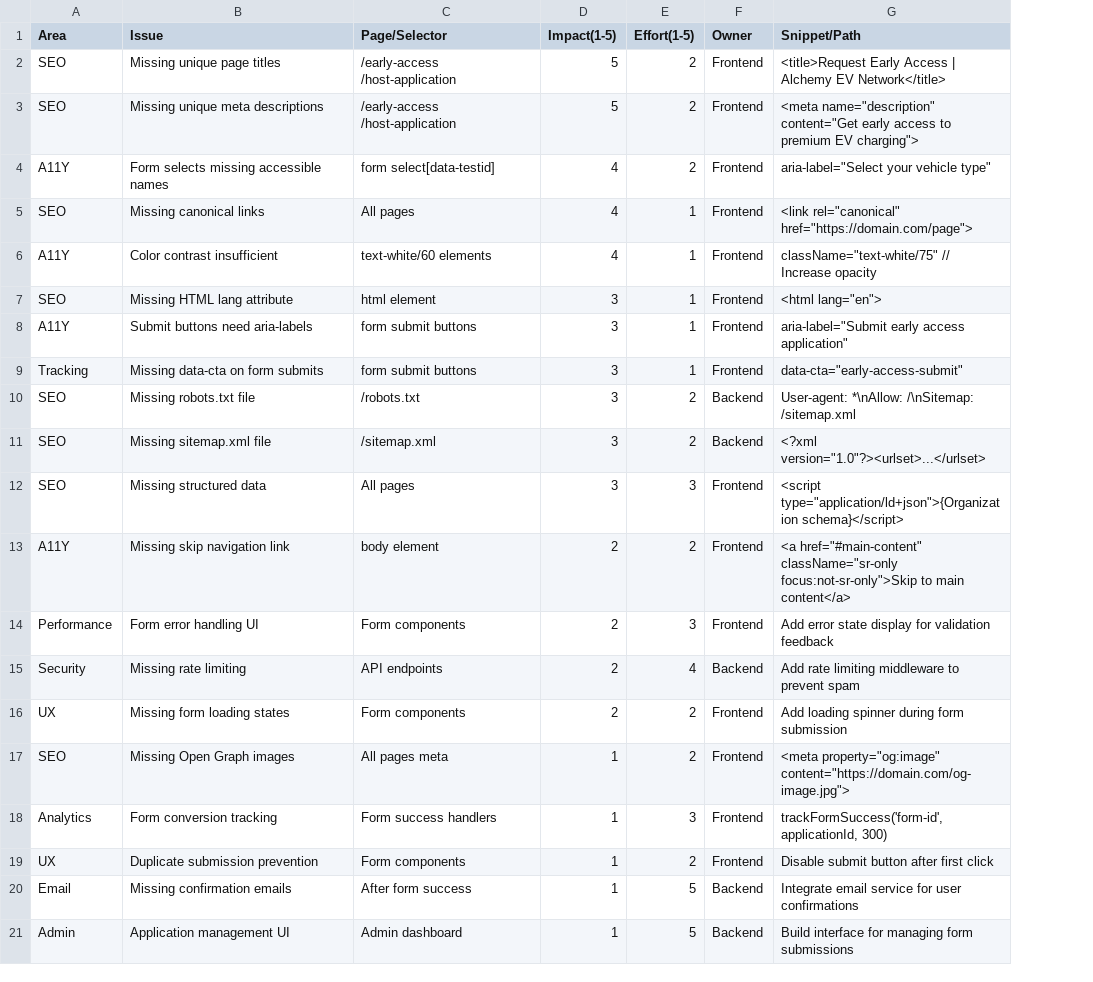
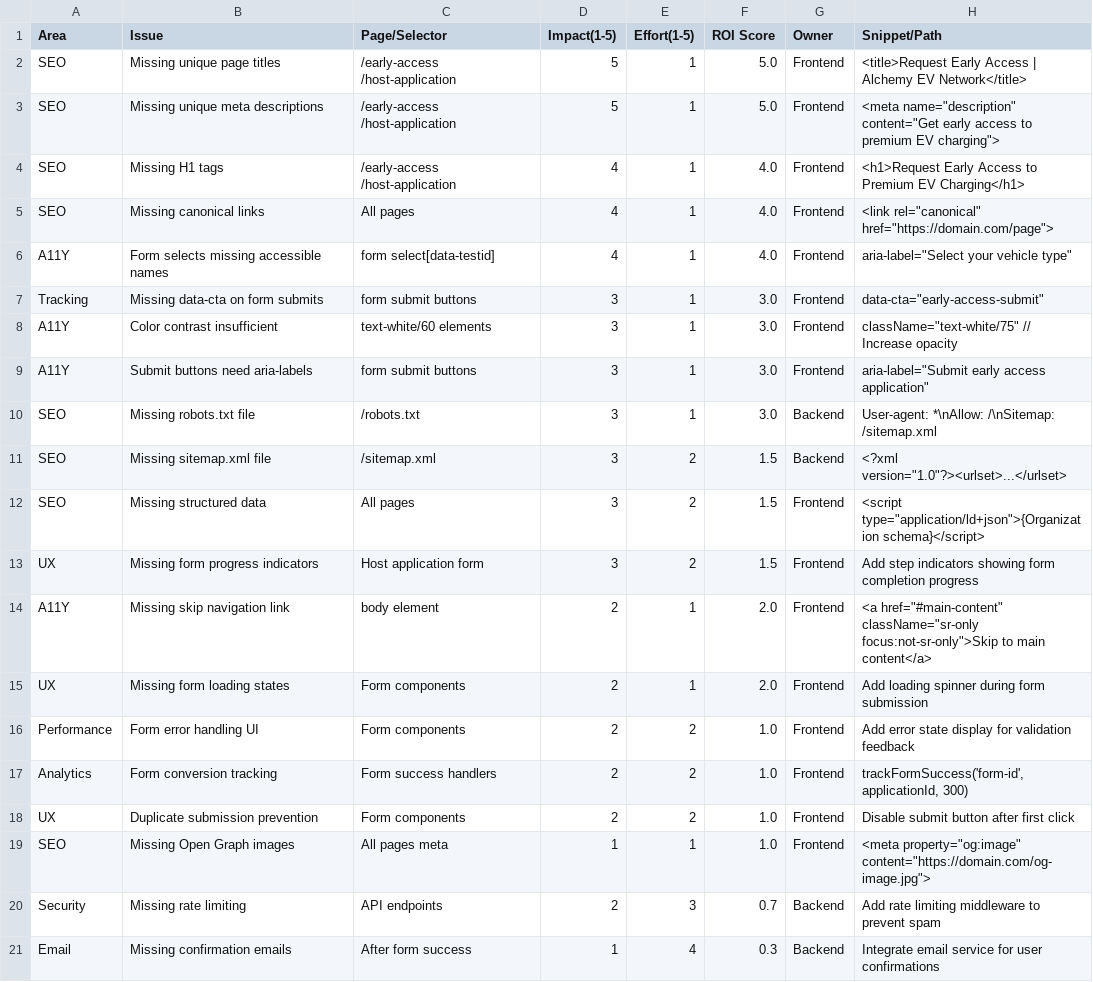
Before and after one commit to Alchemy-United-EV/AlchemyUnited, a CSV file: audit/fix-priorities.csv, drawn as a sheet; removed rows and columns are numbered as before the commit, all else as after; the diff names each change by its address in the sheet, - before the commit and + after, or states it on an @@ line.

```diff
--- a/audit/fix-priorities.csv
+++ b/audit/fix-priorities.csv
+column F (ROI Score), rows 2-3: 5.0 | 5.0; row 5: 4.0; rows 8-12: 3.0 | 3.0 | 3.0 | 1.5 | 1.5; rows 14-15: 2.0 | 2.0; rows 17-18: 1.0 | 1.0; row 21: 0.3
-E2:E3 (Effort(1-5)): 2
+E2:E3 (Effort(1-5)): 1
-row 4: A11Y | Form selects missing accessible names | form select[data-testid] | 4 | 2 | Frontend | aria-label="Select your vehicle type"
+row 4: SEO | Missing H1 tags | /early-access /host-application | 4 | 1 | 4.0 | Frontend | <h1>Request Early Access to Premium EV Charging</h1>
+row 6: A11Y | Form selects missing accessible names | form select[data-testid] | 4 | 1 | 4.0 | Frontend | aria-label="Select your vehicle type"
@@ row 9 moved to row 7: Tracking @@
-D8 (Impact(1-5)): 4
+D8 (Impact(1-5)): 3
-row 7: SEO | Missing HTML lang attribute | html element | 3 | 1 | Frontend | <html lang="en">
-E10 (Effort(1-5)): 2
+E10 (Effort(1-5)): 1
-E12 (Effort(1-5)): 3
+E12 (Effort(1-5)): 2
+row 13: UX | Missing form progress indicators | Host application form | 3 | 2 | 1.5 | Frontend | Add step indicators showing form completion progress
-E14 (Effort(1-5)): 2
+E14 (Effort(1-5)): 1
-row 14: Performance | Form error handling UI | Form components | 2 | 3 | Frontend | Add error state display for validation feedback
-row 15: Security | Missing rate limiting | API endpoints | 2 | 4 | Backend | Add rate limiting middleware to prevent spam
-E15 (Effort(1-5)): 2
+E15 (Effort(1-5)): 1
-row 17: SEO | Missing Open Graph images | All pages meta | 1 | 2 | Frontend | <meta property="og:image" content="https://domain.com/og-image.jpg">
+row 16: Performance | Form error handling UI | Form components | 2 | 2 | 1.0 | Frontend | Add error state display for validation feedback
-D17:D18 (Impact(1-5)): 1
+D17:D18 (Impact(1-5)): 2
-E17 (Effort(1-5)): 3
+E17 (Effort(1-5)): 2
+row 19: SEO | Missing Open Graph images | All pages meta | 1 | 1 | 1.0 | Frontend | <meta property="og:image" content="https://domain.com/og-image.jpg">
+row 20: Security | Missing rate limiting | API endpoints | 2 | 3 | 0.7 | Backend | Add rate limiting middleware to prevent spam
-E21 (Effort(1-5)): 5
+E21 (Effort(1-5)): 4
-row 21: Admin | Application management UI | Admin dashboard | 1 | 5 | Backend | Build interface for managing form submissions
```
Also changed, not shown: 7 other files.
